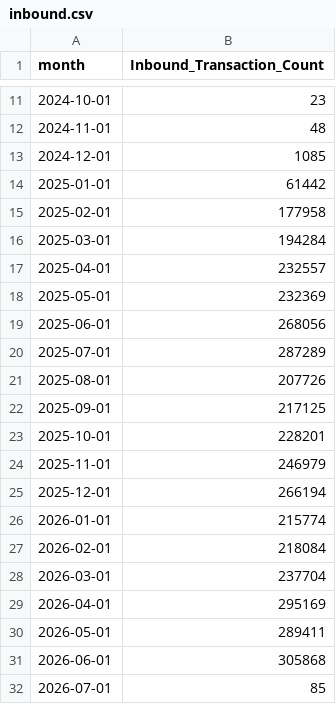
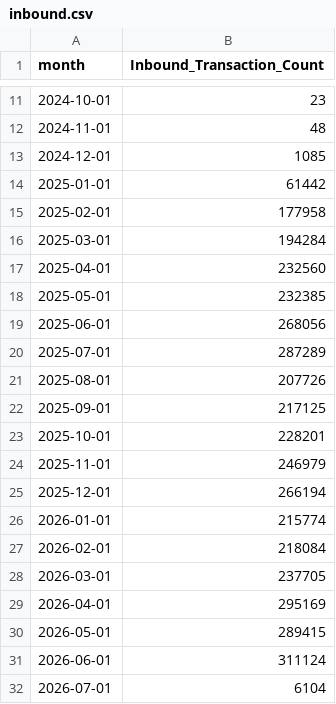
Before and after one commit to xth3ory/Posit-Sample, a CSV file: inbound.csv, drawn as a sheet; only a part is shown, gaps mark what is left out.

```diff
--- a/inbound.csv
+++ b/inbound.csv
@@ -16,4 +16,4 @@ month,Inbound_Transaction_Count
 2025-03-01,194284
-2025-04-01,232557
-2025-05-01,232369
+2025-04-01,232560
+2025-05-01,232385
 2025-06-01,268056
@@ -27,6 +27,6 @@ month,Inbound_Transaction_Count
 2026-02-01,218084
-2026-03-01,237704
+2026-03-01,237705
 2026-04-01,295169
-2026-05-01,289411
-2026-06-01,305868
-2026-07-01,85
+2026-05-01,289415
+2026-06-01,311124
+2026-07-01,6104
```
Also changed, not shown: outbound.csv.
